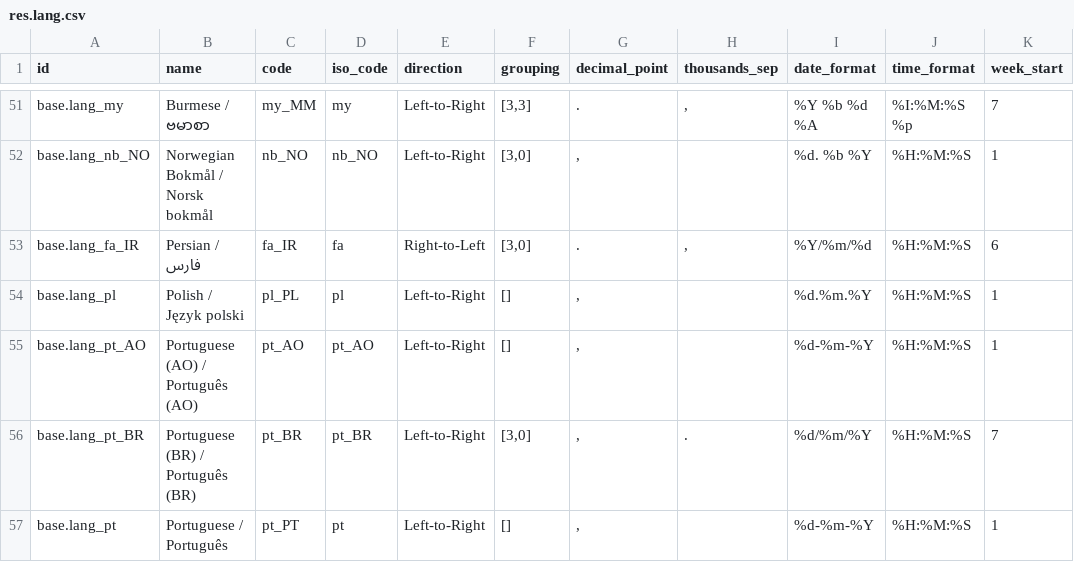
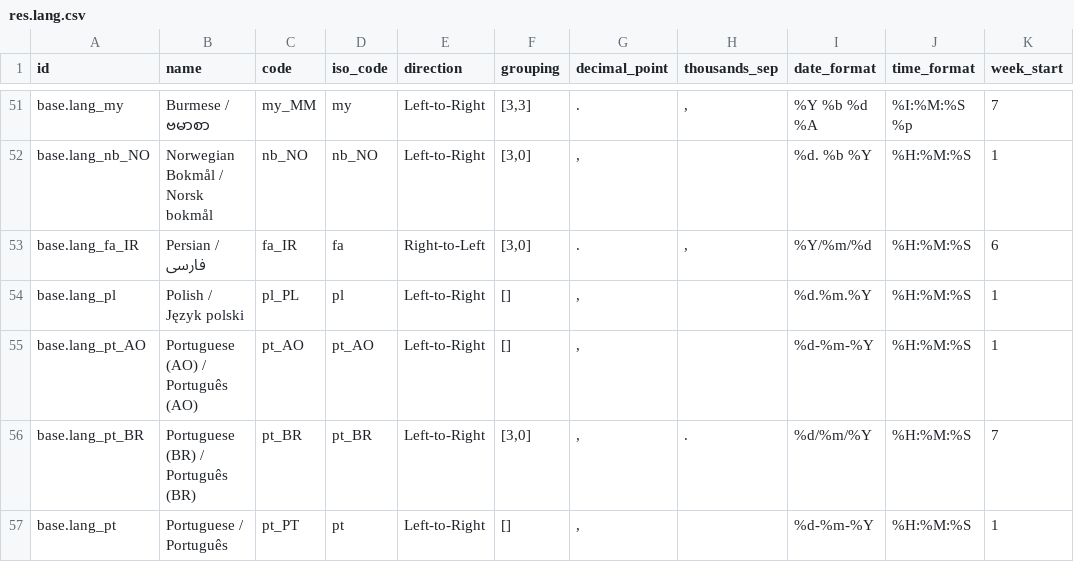
Before and after one commit to eqilibruim-solutions/derpi, a CSV file: odoo/addons/base/data/res.lang.csv, drawn as a sheet; only a part is shown, gaps mark what is left out; the diff names each change by its address in the sheet, - before the commit and + after, or states it on an @@ line.

```diff
--- a/odoo/addons/base/data/res.lang.csv
+++ b/odoo/addons/base/data/res.lang.csv
-B53 (name): Persian / فارس
+B53 (name): Persian / فارسی
```
Also changed, not shown: odoo/addons/base/data/res.country.state.csv, 5 other files.
